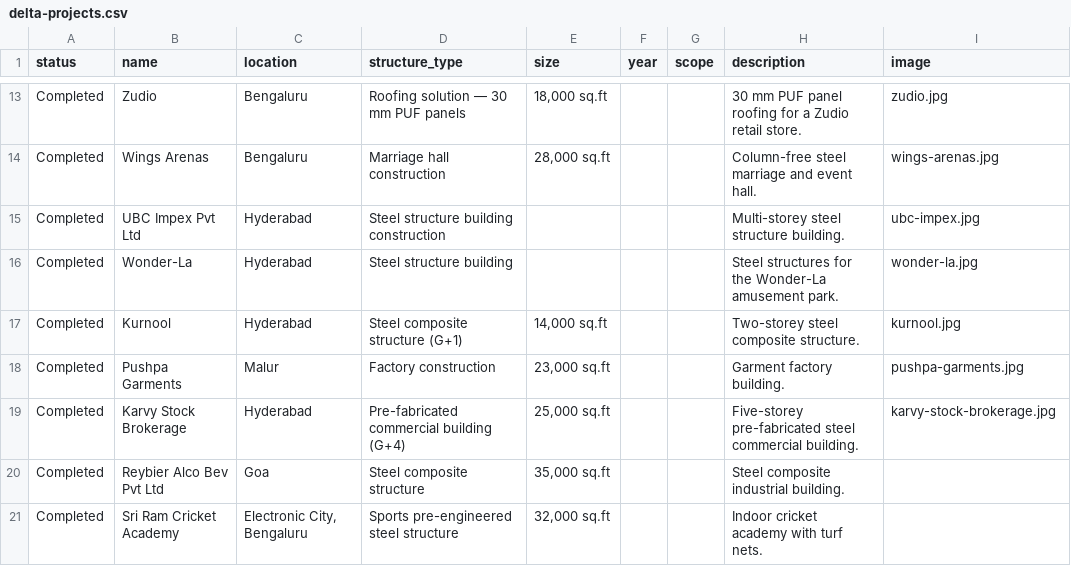
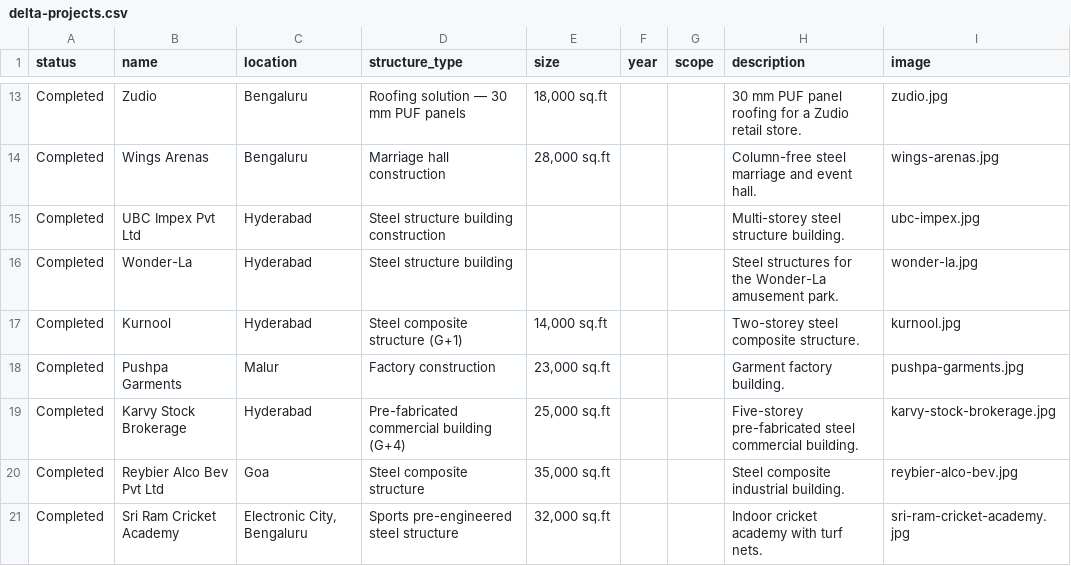
Before and after one commit to infosatishkumar/website, a CSV file: digitalngage/src/data/delta-projects.csv, drawn as a sheet; only a part is shown, gaps mark what is left out.

```diff
--- a/digitalngage/src/data/delta-projects.csv
+++ b/digitalngage/src/data/delta-projects.csv
@@ -19,3 +19,3 @@ Completed,Pushpa Garments,Malur,Factory construction,"23,000 sq.ft",,,Garment fa
 Completed,Karvy Stock Brokerage,Hyderabad,Pre-fabricated commercial building (G+4),"25,000 sq.ft",,,Five-storey pre-fabricated steel commercial building.,karvy-stock-brokerage.jpg
-Completed,Reybier Alco Bev Pvt Ltd,Goa,Steel composite structure,"35,000 sq.ft",,,Steel composite industrial building.,
-Completed,Sri Ram Cricket Academy,"Electronic City, Bengaluru",Sports pre-engineered steel structure,"32,000 sq.ft",,,Indoor cricket academy with turf nets.,
+Completed,Reybier Alco Bev Pvt Ltd,Goa,Steel composite structure,"35,000 sq.ft",,,Steel composite industrial building.,reybier-alco-bev.jpg
+Completed,Sri Ram Cricket Academy,"Electronic City, Bengaluru",Sports pre-engineered steel structure,"32,000 sq.ft",,,Indoor cricket academy with turf nets.,sri-ram-cricket-academy.jpg
```
Also changed, not shown: 16 other files.
